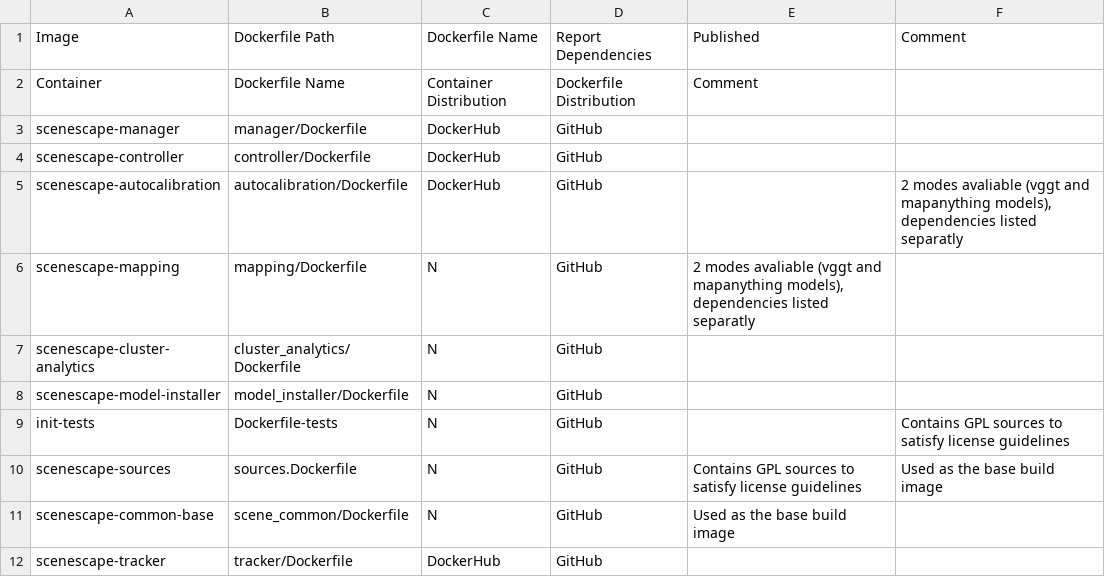
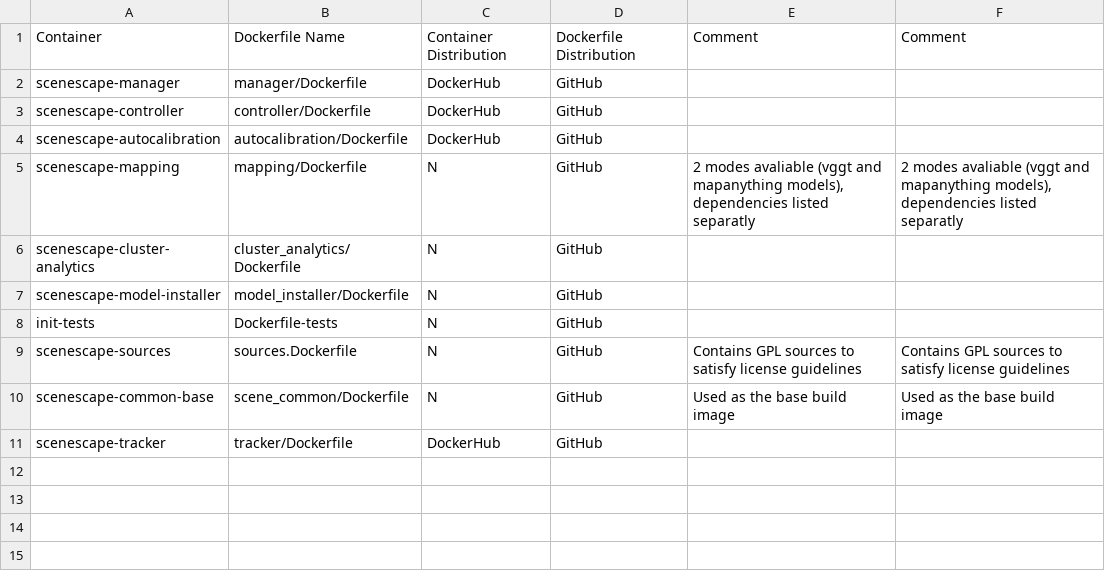
Before and after one commit to open-edge-platform/scenescape, a CSV file: tools/dependencies/release-data/SceneScape-2026.0-Images.csv, drawn as a sheet; removed rows and columns are numbered as before the commit, all else as after; the diff names each change by its address in the sheet, - before the commit and + after, or states it on an @@ line.

Commit message:
Update SceneScape-2026.0-Images.csv

```diff
--- a/tools/dependencies/release-data/SceneScape-2026.0-Images.csv
+++ b/tools/dependencies/release-data/SceneScape-2026.0-Images.csv
-row 1: Image | Dockerfile Path | Dockerfile Name | Report Dependencies | Published | Comment
-F1: (empty)
+F1: Comment
-F4: 2 modes avaliable (vggt and mapanything models), dependencies listed separatly
+F4: (empty)
-F5: (empty)
+F5: 2 modes avaliable (vggt and mapanything models), dependencies listed separatly
-F8: Contains GPL sources to satisfy license guidelines
+F8: (empty)
-F9: Used as the base build image
+F9: Contains GPL sources to satisfy license guidelines
-F10: (empty)
+F10: Used as the base build image
```
